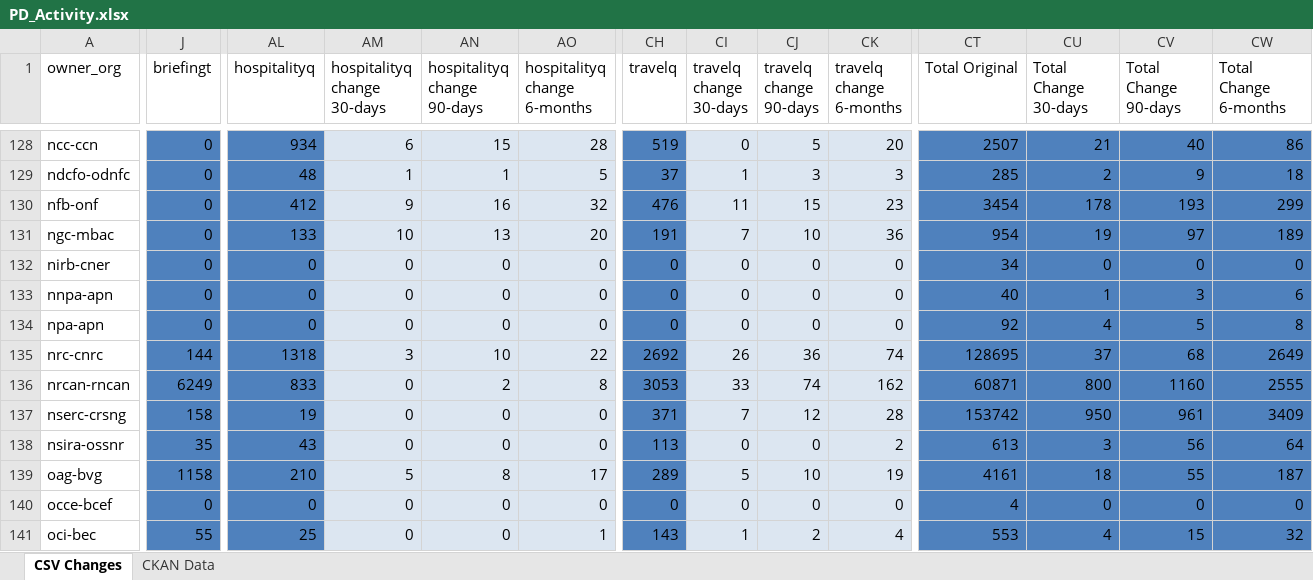
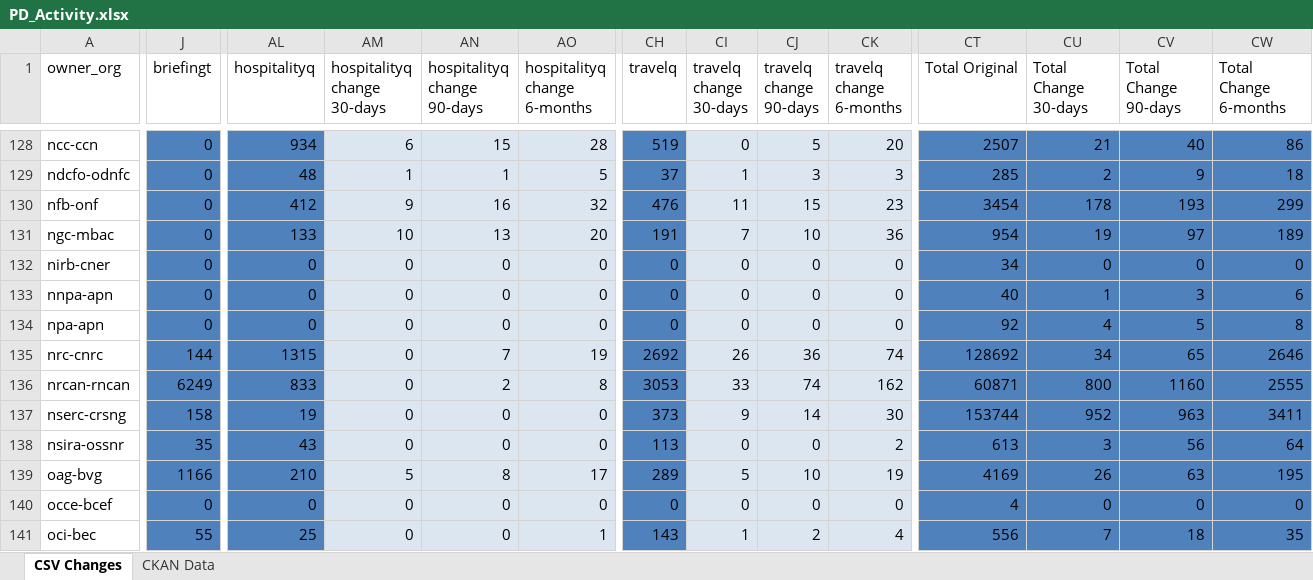
Before and after one commit to PatLittle/analytics-corporate-reporting, an Excel workbook: PD_CHANGES_RPT/PD_Activity.xlsx, sheet CSV Changes, drawn as a sheet; only a part is shown, gaps mark what is left out; values as stored, in another font and other column widths than the file's, no borders; the diff covers the shown part only; the diff names each change by its address in the sheet, - before the commit and + after, or states it on an @@ line.

```diff
--- a/PD_CHANGES_RPT/PD_Activity.xlsx (sheet CSV Changes)
+++ b/PD_CHANGES_RPT/PD_Activity.xlsx (sheet CSV Changes)
-AL135 (hospitalityq): 1318
+AL135 (hospitalityq): 1315
-AM135 (hospitalityq change 30-days): 3
+AM135 (hospitalityq change 30-days): 0
-AN135 (hospitalityq change 90-days): 10
+AN135 (hospitalityq change 90-days): 7
-AO135 (hospitalityq change 6-months): 22
+AO135 (hospitalityq change 6-months): 19
-CT135 (Total Original): 128695
+CT135 (Total Original): 128692
-CU135 (Total Change 30-days): 37
+CU135 (Total Change 30-days): 34
-CV135 (Total Change 90-days): 68
+CV135 (Total Change 90-days): 65
-CW135 (Total Change 6-months): 2649
+CW135 (Total Change 6-months): 2646
-CH137 (travelq): 371
+CH137 (travelq): 373
-CI137 (travelq change 30-days): 7
+CI137 (travelq change 30-days): 9
-CJ137 (travelq change 90-days): 12
+CJ137 (travelq change 90-days): 14
-CK137 (travelq change 6-months): 28
+CK137 (travelq change 6-months): 30
-CT137 (Total Original): 153742
+CT137 (Total Original): 153744
-CU137 (Total Change 30-days): 950
+CU137 (Total Change 30-days): 952
-CV137 (Total Change 90-days): 961
+CV137 (Total Change 90-days): 963
-CW137 (Total Change 6-months): 3409
+CW137 (Total Change 6-months): 3411
-J139 (briefingt): 1158
+J139 (briefingt): 1166
-CT139 (Total Original): 4161
+CT139 (Total Original): 4169
-CU139 (Total Change 30-days): 18
+CU139 (Total Change 30-days): 26
-CV139 (Total Change 90-days): 55
+CV139 (Total Change 90-days): 63
-CW139 (Total Change 6-months): 187
+CW139 (Total Change 6-months): 195
-CT141 (Total Original): 553
+CT141 (Total Original): 556
-CU141 (Total Change 30-days): 4
+CU141 (Total Change 30-days): 7
-CV141 (Total Change 90-days): 15
+CV141 (Total Change 90-days): 18
-CW141 (Total Change 6-months): 32
+CW141 (Total Change 6-months): 35
```
Also changed, not shown: 295 edited cells elsewhere in this sheet, sheet CKAN Data, 2 other files.
